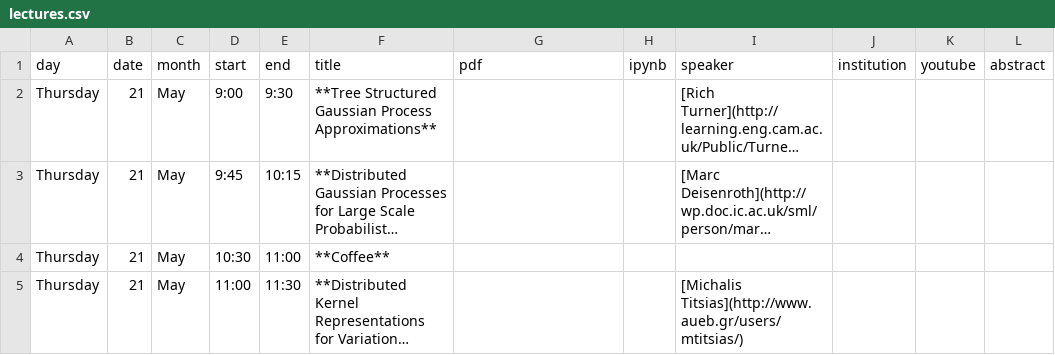
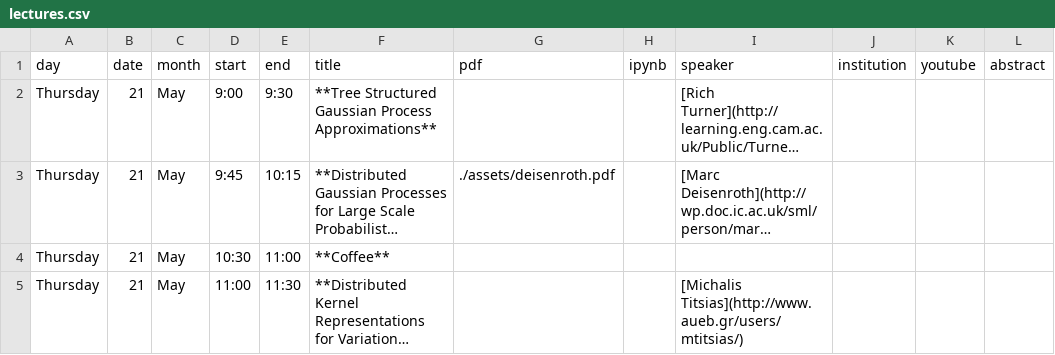
Before and after one commit to gpschool/gpa15, a CSV file: _data/lectures.csv, drawn as a sheet; only a part is shown; long unchanged cells end in …; the diff names each change by its address in the sheet, - before the commit and + after, or states it on an @@ line.

Commit message:
Update lecture schedule

```diff
--- a/_data/lectures.csv
+++ b/_data/lectures.csv
-G3 (pdf): (empty)
+G3 (pdf): ./assets/deisenroth.pdf
```
